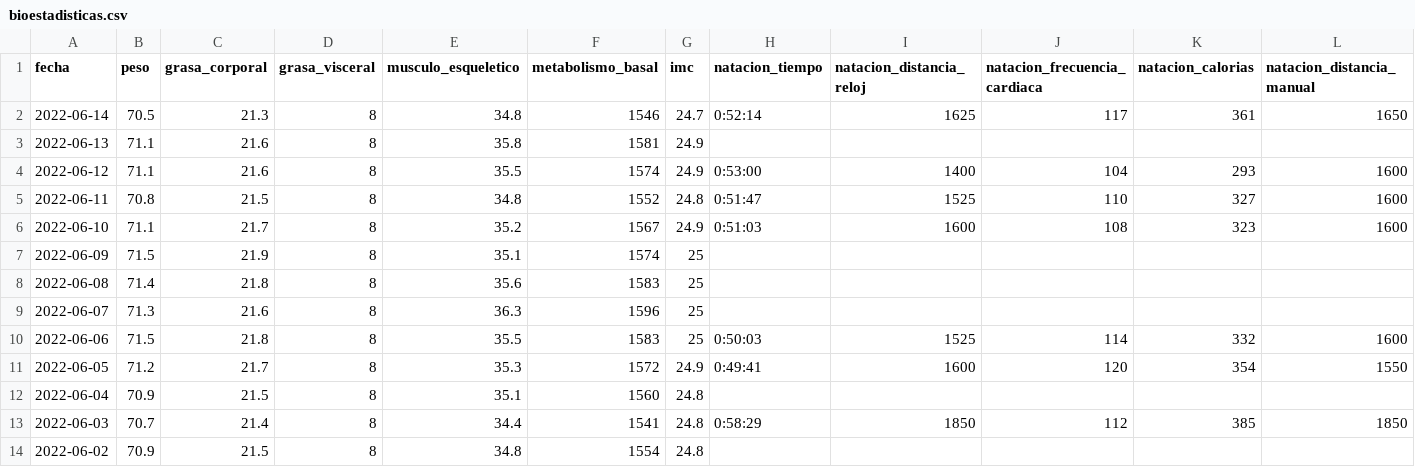
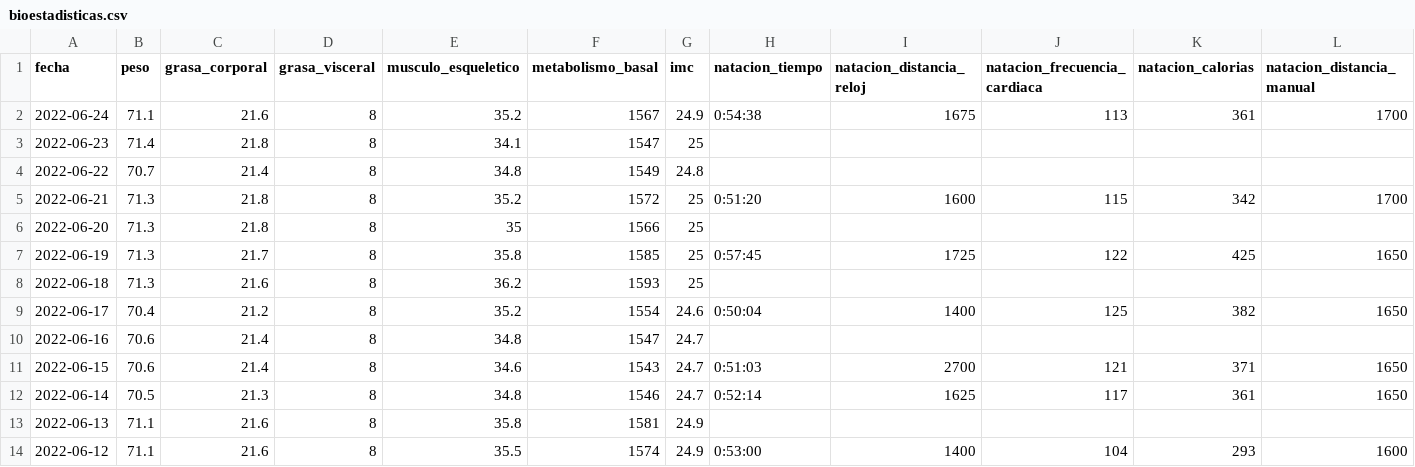
Before and after one commit to mfvargas/bioestadisticas, a CSV file: bioestadisticas.csv, drawn as a sheet; only a part is shown; the shorter side is filled out with more unchanged rows; rows hold the shown columns only; the diff names each change by its address in the sheet, - before the commit and + after, or states it on an @@ line.

```diff
--- a/bioestadisticas.csv
+++ b/bioestadisticas.csv
+row 2: 2022-06-24 | 71.1 | 21.6 | 8 | 35.2 | 1567 | 24.9 | 0:54:38 | 1675 | 113 | 361 | 1700
+row 3: 2022-06-23 | 71.4 | 21.8 | 8 | 34.1 | 1547 | 25
+row 4: 2022-06-22 | 70.7 | 21.4 | 8 | 34.8 | 1549 | 24.8
+row 5: 2022-06-21 | 71.3 | 21.8 | 8 | 35.2 | 1572 | 25 | 0:51:20 | 1600 | 115 | 342 | 1700
+row 6: 2022-06-20 | 71.3 | 21.8 | 8 | 35 | 1566 | 25
+row 7: 2022-06-19 | 71.3 | 21.7 | 8 | 35.8 | 1585 | 25 | 0:57:45 | 1725 | 122 | 425 | 1650
+row 8: 2022-06-18 | 71.3 | 21.6 | 8 | 36.2 | 1593 | 25
+row 9: 2022-06-17 | 70.4 | 21.2 | 8 | 35.2 | 1554 | 24.6 | 0:50:04 | 1400 | 125 | 382 | 1650
+row 10: 2022-06-16 | 70.6 | 21.4 | 8 | 34.8 | 1547 | 24.7
+row 11: 2022-06-15 | 70.6 | 21.4 | 8 | 34.6 | 1543 | 24.7 | 0:51:03 | 2700 | 121 | 371 | 1650
```
Also changed, not shown: 2 other files.
